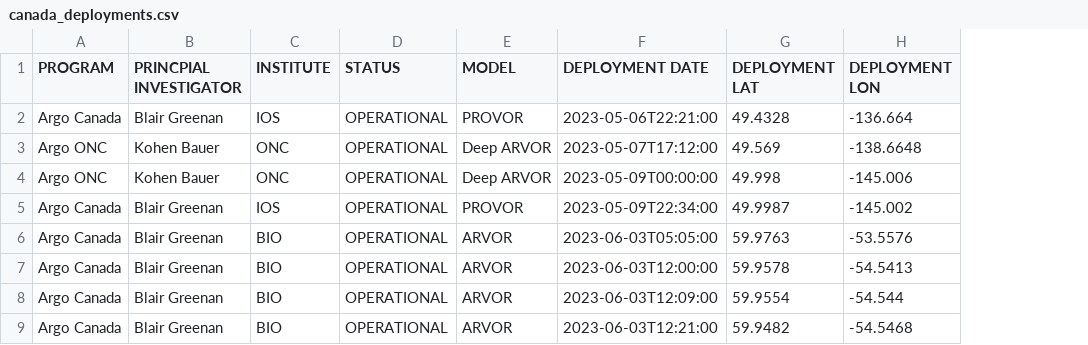
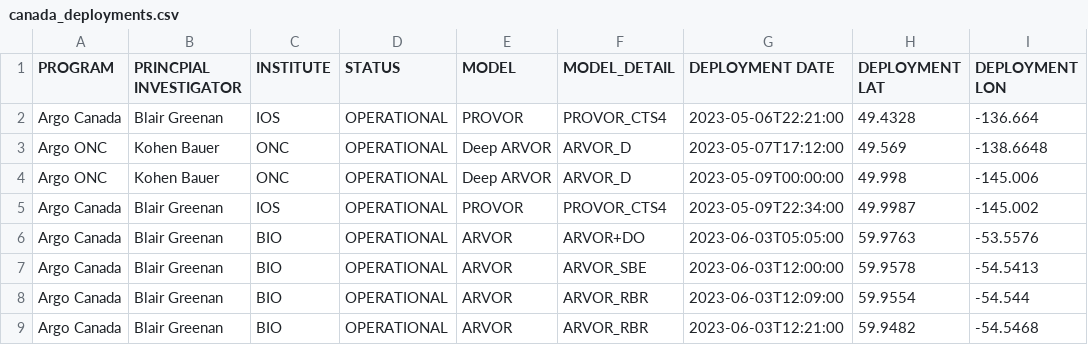
Before and after one commit to ArgoCanada/blog, a CSV file: deployment/canada_deployments.csv, drawn as a sheet; only a part is shown; the diff names each change by its address in the sheet, - before the commit and + after, or states it on an @@ line.

Commit message:
add model detail and change remaining stock

```diff
--- a/deployment/canada_deployments.csv
+++ b/deployment/canada_deployments.csv
+column F (MODEL_DETAIL), rows 2-9: PROVOR_CTS4 | ARVOR_D | ARVOR_D | PROVOR_CTS4 | ARVOR+DO | ARVOR_SBE | ARVOR_RBR | ARVOR_RBR
```
Also changed, not shown: 1 other file.
